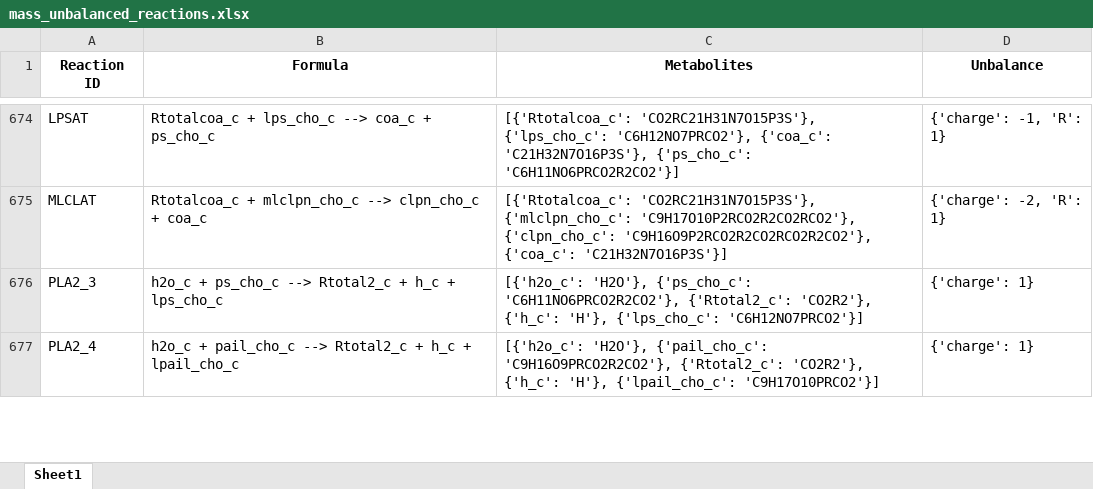
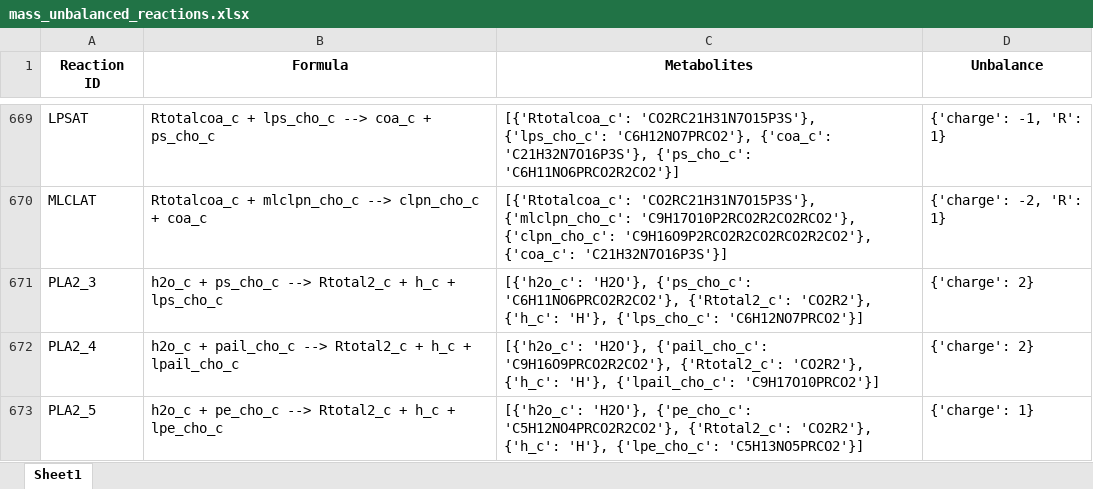
Before and after one commit to LewisLabUCSD/iCHO3K, an Excel workbook: Notebooks/temp/mass_unbalanced_reactions.xlsx, sheet Sheet1, drawn as a sheet; only a part is shown, gaps mark what is left out; values as stored, in another font and other column widths than the file's, no borders; addresses are those after the commit; the diff covers the shown part only; the diff names each change by its address in the sheet, - before the commit and + after, or states it on an @@ line.

```diff
--- a/Notebooks/temp/mass_unbalanced_reactions.xlsx (sheet Sheet1)
+++ b/Notebooks/temp/mass_unbalanced_reactions.xlsx (sheet Sheet1)
-D671:D672 (Unbalance): {'charge': 1}
+D671:D672 (Unbalance): {'charge': 2}
+row 673: PLA2_5 | h2o_c + pe_cho_c --> Rtotal2_c + h_c + lpe_cho_c | [{'h2o_c': 'H2O'}, {'pe_cho_c': 'C5H12NO4PRCO2R2CO2'}, {'Rtotal2_c': 'CO2R2'}, {'h_c': 'H'}, {'lpe_cho_c': 'C5H13NO5PRCO2'}] | {'charge': 1}
```
Also changed, not shown: 12 added rows, 13 removed rows and 17 edited cells elsewhere in this sheet, 22 other files.
